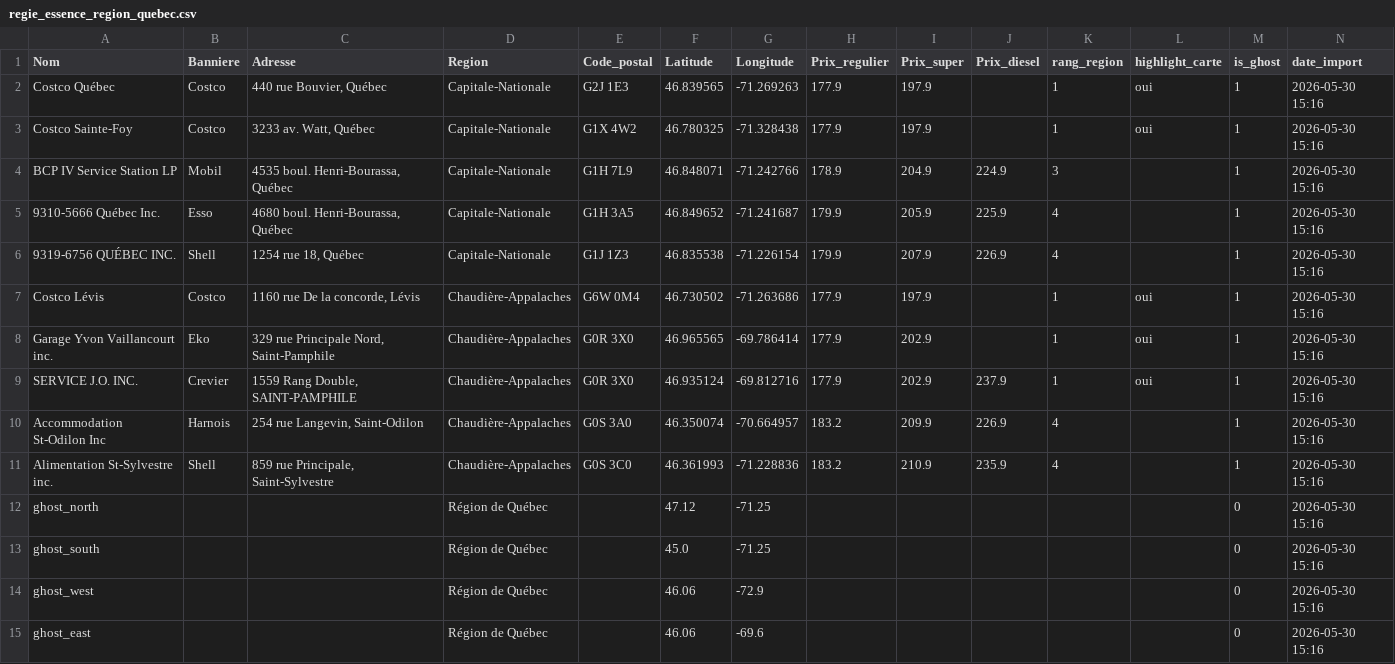
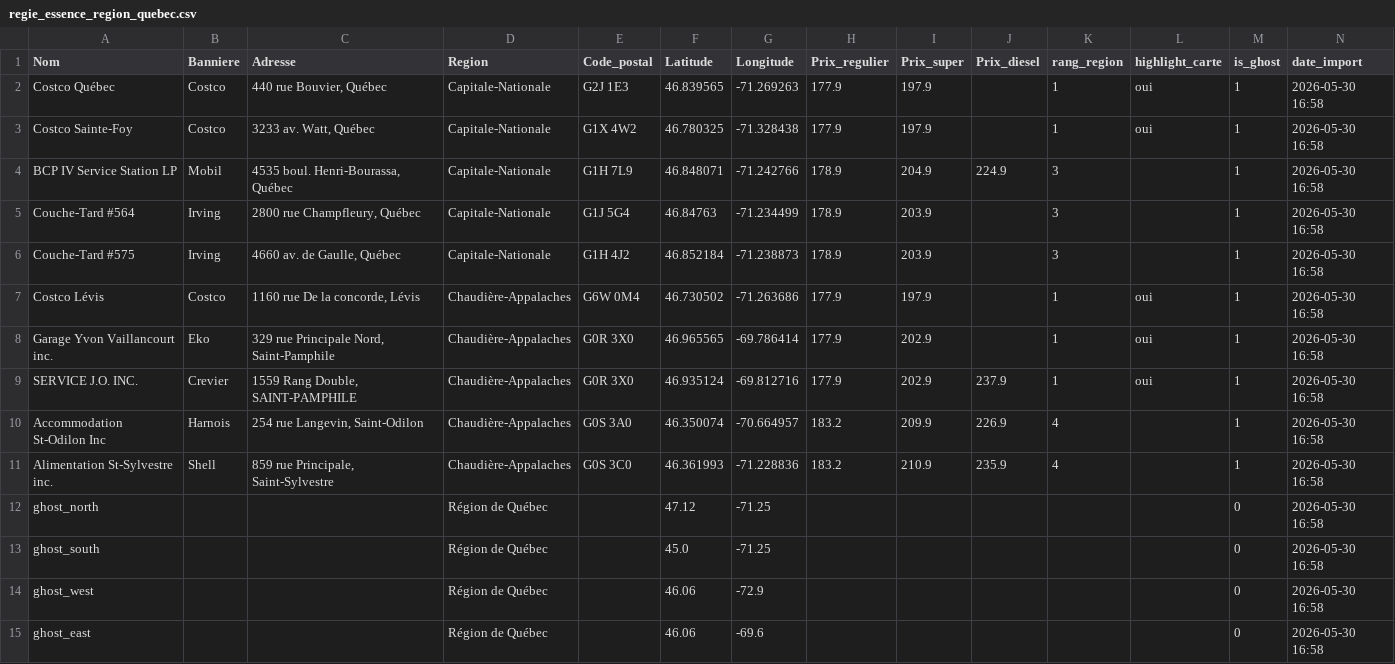
Before and after one commit to emclavel/regie-essence-quebec-data, a CSV file: data/regie_essence_region_quebec.csv, drawn as a sheet.

```diff
--- a/data/regie_essence_region_quebec.csv
+++ b/data/regie_essence_region_quebec.csv
@@ -1,15 +1,15 @@
 Nom,Banniere,Adresse,Region,Code_postal,Latitude,Longitude,Prix_regulier,Prix_super,Prix_diesel,rang_region,highlight_carte,is_ghost,date_import
-Costco Québec,Costco,"440 rue Bouvier, Québec",Capitale-Nationale,G2J 1E3,46.839565,-71.269263,177.9,197.9,,1,oui,1,2026-05-30 15:16
-Costco Sainte-Foy,Costco,"3233 av. Watt, Québec",Capitale-Nationale,G1X 4W2,46.780325,-71.328438,177.9,197.9,,1,oui,1,2026-05-30 15:16
-BCP IV Service Station LP,Mobil,"4535 boul. Henri-Bourassa, Québec",Capitale-Nationale,G1H 7L9,46.848071,-71.242766,178.9,204.9,224.9,3,,1,2026-05-30 15:16
-9310-5666 Québec Inc.,Esso,"4680 boul. Henri-Bourassa, Québec",Capitale-Nationale,G1H 3A5,46.849652,-71.241687,179.9,205.9,225.9,4,,1,2026-05-30 15:16
-9319-6756 QUÉBEC INC.,Shell,"1254 rue 18, Québec",Capitale-Nationale,G1J 1Z3,46.835538,-71.226154,179.9,207.9,226.9,4,,1,2026-05-30 15:16
-Costco Lévis,Costco,"1160 rue De la concorde, Lévis",Chaudière-Appalaches,G6W 0M4,46.730502,-71.263686,177.9,197.9,,1,oui,1,2026-05-30 15:16
-Garage Yvon Vaillancourt inc.,Eko,"329 rue Principale Nord, Saint-Pamphile",Chaudière-Appalaches,G0R 3X0,46.965565,-69.786414,177.9,202.9,,1,oui,1,2026-05-30 15:16
-SERVICE J.O. INC.,Crevier,"1559 Rang Double, SAINT-PAMPHILE",Chaudière-Appalaches,G0R 3X0,46.935124,-69.812716,177.9,202.9,237.9,1,oui,1,2026-05-30 15:16
-Accommodation St-Odilon Inc,Harnois,"254 rue Langevin, Saint-Odilon",Chaudière-Appalaches,G0S 3A0,46.350074,-70.664957,183.2,209.9,226.9,4,,1,2026-05-30 15:16
-Alimentation St-Sylvestre inc.,Shell,"859 rue Principale, Saint-Sylvestre",Chaudière-Appalaches,G0S 3C0,46.361993,-71.228836,183.2,210.9,235.9,4,,1,2026-05-30 15:16
-ghost_north,,,Région de Québec,,47.12,-71.25,,,,,,0,2026-05-30 15:16
-ghost_south,,,Région de Québec,,45.0,-71.25,,,,,,0,2026-05-30 15:16
-ghost_west,,,Région de Québec,,46.06,-72.9,,,,,,0,2026-05-30 15:16
-ghost_east,,,Région de Québec,,46.06,-69.6,,,,,,0,2026-05-30 15:16
+Costco Québec,Costco,"440 rue Bouvier, Québec",Capitale-Nationale,G2J 1E3,46.839565,-71.269263,177.9,197.9,,1,oui,1,2026-05-30 16:58
+Costco Sainte-Foy,Costco,"3233 av. Watt, Québec",Capitale-Nationale,G1X 4W2,46.780325,-71.328438,177.9,197.9,,1,oui,1,2026-05-30 16:58
+BCP IV Service Station LP,Mobil,"4535 boul. Henri-Bourassa, Québec",Capitale-Nationale,G1H 7L9,46.848071,-71.242766,178.9,204.9,224.9,3,,1,2026-05-30 16:58
+Couche-Tard #564,Irving,"2800 rue Champfleury, Québec",Capitale-Nationale,G1J 5G4,46.84763,-71.234499,178.9,203.9,,3,,1,2026-05-30 16:58
+Couche-Tard #575,Irving,"4660 av. de Gaulle, Québec",Capitale-Nationale,G1H 4J2,46.852184,-71.238873,178.9,203.9,,3,,1,2026-05-30 16:58
+Costco Lévis,Costco,"1160 rue De la concorde, Lévis",Chaudière-Appalaches,G6W 0M4,46.730502,-71.263686,177.9,197.9,,1,oui,1,2026-05-30 16:58
+Garage Yvon Vaillancourt inc.,Eko,"329 rue Principale Nord, Saint-Pamphile",Chaudière-Appalaches,G0R 3X0,46.965565,-69.786414,177.9,202.9,,1,oui,1,2026-05-30 16:58
+SERVICE J.O. INC.,Crevier,"1559 Rang Double, SAINT-PAMPHILE",Chaudière-Appalaches,G0R 3X0,46.935124,-69.812716,177.9,202.9,237.9,1,oui,1,2026-05-30 16:58
+Accommodation St-Odilon Inc,Harnois,"254 rue Langevin, Saint-Odilon",Chaudière-Appalaches,G0S 3A0,46.350074,-70.664957,183.2,209.9,226.9,4,,1,2026-05-30 16:58
+Alimentation St-Sylvestre inc.,Shell,"859 rue Principale, Saint-Sylvestre",Chaudière-Appalaches,G0S 3C0,46.361993,-71.228836,183.2,210.9,235.9,4,,1,2026-05-30 16:58
+ghost_north,,,Région de Québec,,47.12,-71.25,,,,,,0,2026-05-30 16:58
+ghost_south,,,Région de Québec,,45.0,-71.25,,,,,,0,2026-05-30 16:58
+ghost_west,,,Région de Québec,,46.06,-72.9,,,,,,0,2026-05-30 16:58
+ghost_east,,,Région de Québec,,46.06,-69.6,,,,,,0,2026-05-30 16:58
```
Also changed, not shown: data/regie_essence_estrie.csv, data/regie_essence_grand_montreal.csv, 3 other files.
